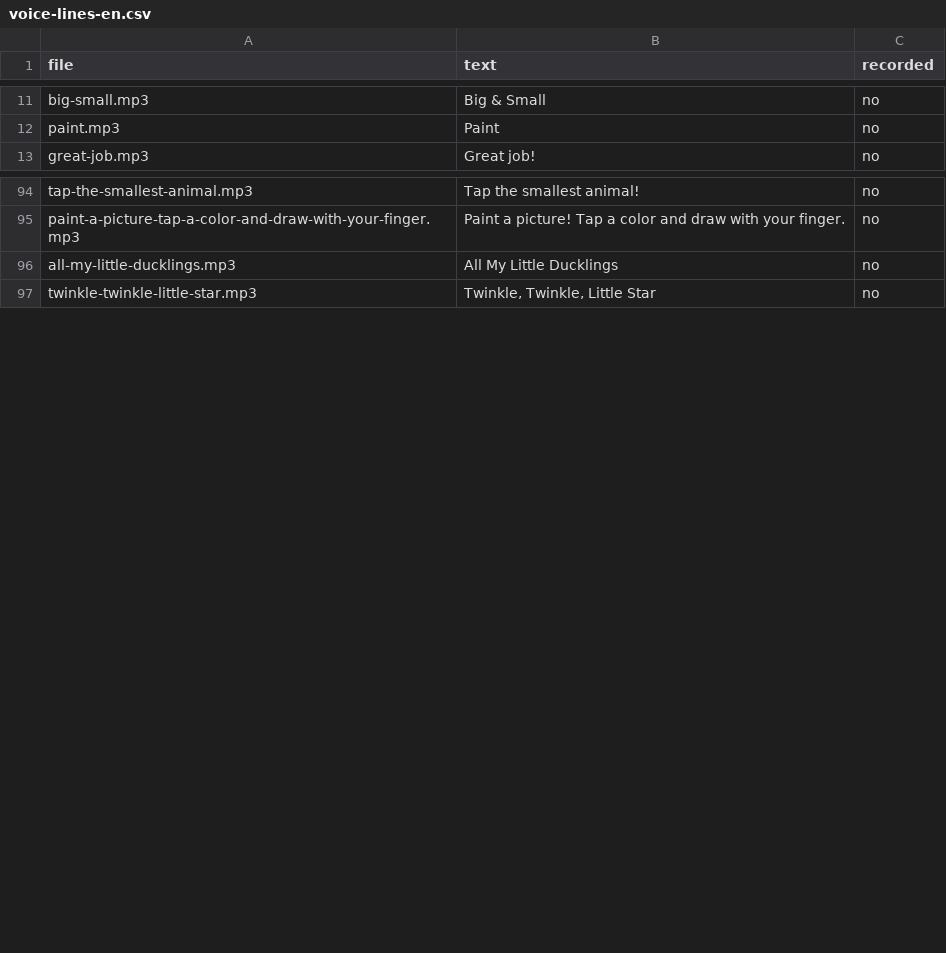
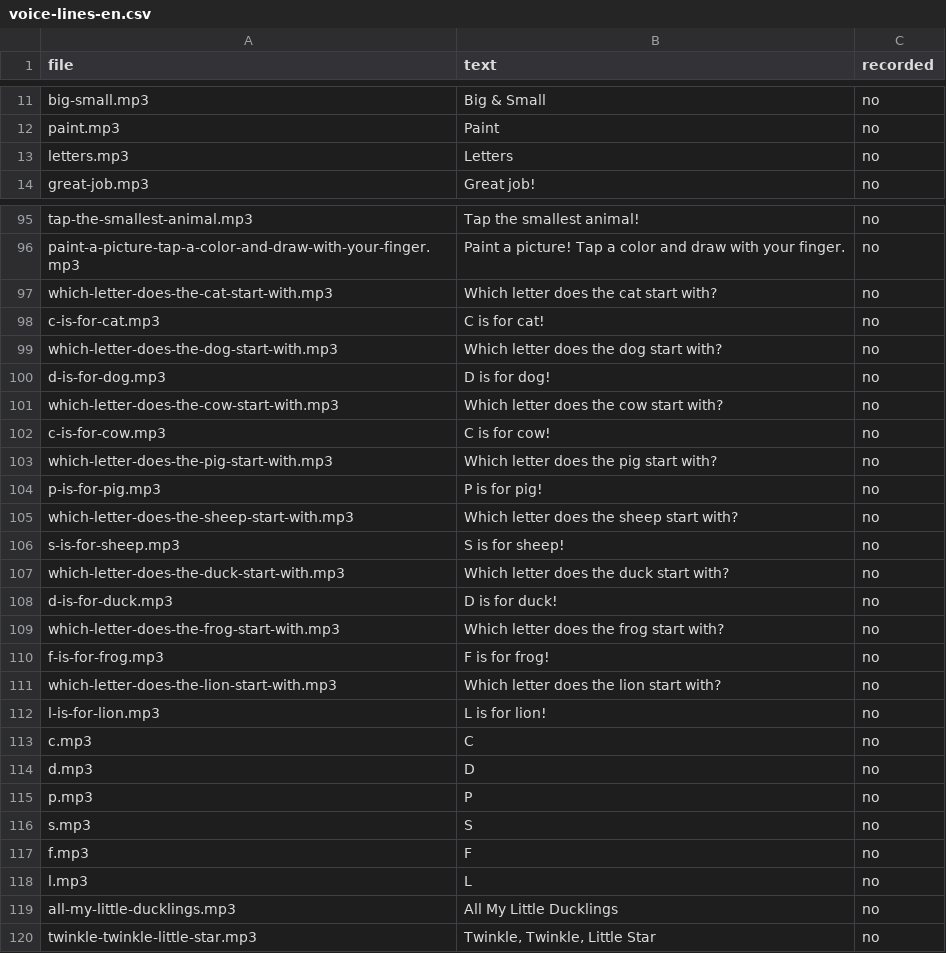
Before and after one commit to eMZetta/friends, a CSV file: docs/voice-lines-en.csv, drawn as a sheet; only a part is shown, gaps mark what is left out; the diff names each change by its address in the sheet, - before the commit and + after, or states it on an @@ line.

```diff
--- a/docs/voice-lines-en.csv
+++ b/docs/voice-lines-en.csv
+row 13: letters.mp3 | Letters | no
+row 97: which-letter-does-the-cat-start-with.mp3 | Which letter does the cat start with? | no
+row 98: c-is-for-cat.mp3 | C is for cat! | no
+row 99: which-letter-does-the-dog-start-with.mp3 | Which letter does the dog start with? | no
+row 100: d-is-for-dog.mp3 | D is for dog! | no
+row 101: which-letter-does-the-cow-start-with.mp3 | Which letter does the cow start with? | no
+row 102: c-is-for-cow.mp3 | C is for cow! | no
+row 103: which-letter-does-the-pig-start-with.mp3 | Which letter does the pig start with? | no
+row 104: p-is-for-pig.mp3 | P is for pig! | no
+row 105: which-letter-does-the-sheep-start-with.mp3 | Which letter does the sheep start with? | no
+row 106: s-is-for-sheep.mp3 | S is for sheep! | no
+row 107: which-letter-does-the-duck-start-with.mp3 | Which letter does the duck start with? | no
+row 108: d-is-for-duck.mp3 | D is for duck! | no
+row 109: which-letter-does-the-frog-start-with.mp3 | Which letter does the frog start with? | no
+row 110: f-is-for-frog.mp3 | F is for frog! | no
+row 111: which-letter-does-the-lion-start-with.mp3 | Which letter does the lion start with? | no
+row 112: l-is-for-lion.mp3 | L is for lion! | no
+row 113: c.mp3 | C | no
+row 114: d.mp3 | D | no
+row 115: p.mp3 | P | no
+row 116: s.mp3 | S | no
+row 117: f.mp3 | F | no
+row 118: l.mp3 | L | no
```
Also changed, not shown: docs/voice-lines-de.csv, 18 other files.
